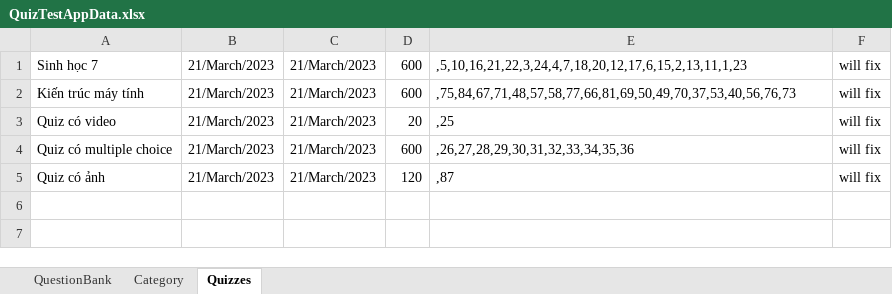
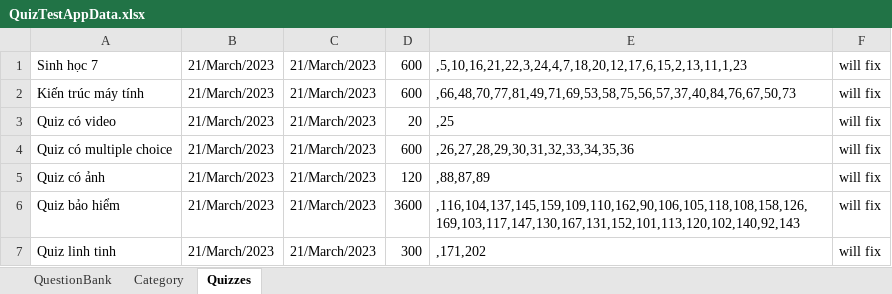
Before and after one commit to dat94-03/quiz-test-app, an Excel workbook: src/main/java/data/QuizTestAppData.xlsx, sheet Quizzes, drawn as a sheet; values as stored, in another font and other column widths than the file's, no borders; the diff names each change by its address in the sheet, - before the commit and + after, or states it on an @@ line.

```diff
--- a/src/main/java/data/QuizTestAppData.xlsx (sheet Quizzes)
+++ b/src/main/java/data/QuizTestAppData.xlsx (sheet Quizzes)
-E2: ,75,84,67,71,48,57,58,77,66,81,69,50,49,70,37,53,40,56,76,73
+E2: ,66,48,70,77,81,49,71,69,53,58,75,56,57,37,40,84,76,67,50,73
-E5: ,87
+E5: ,88,87,89
+row 6: Quiz bảo hiểm | 21/March/2023 | 21/March/2023 | 3600 | ,116,104,137,145,159,109,110,162,90,106,105,118,108,158,126,169,103,117,147,130,167,131,152,101,113,120,102,140,92,143 | will fix
+row 7: Quiz linh tinh | 21/March/2023 | 21/March/2023 | 300 | ,171,202 | will fix
```
Also changed, not shown: sheet QuestionBank, sheet Category, 18 other files.
